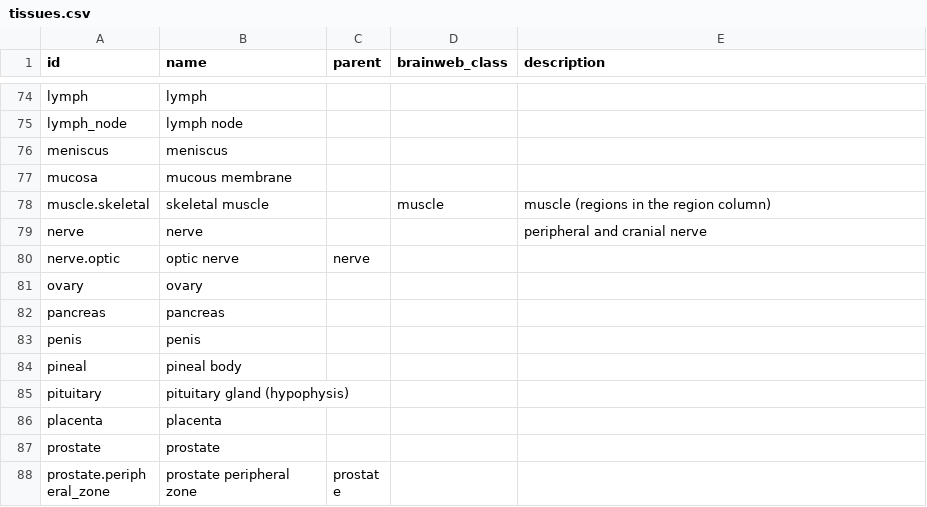
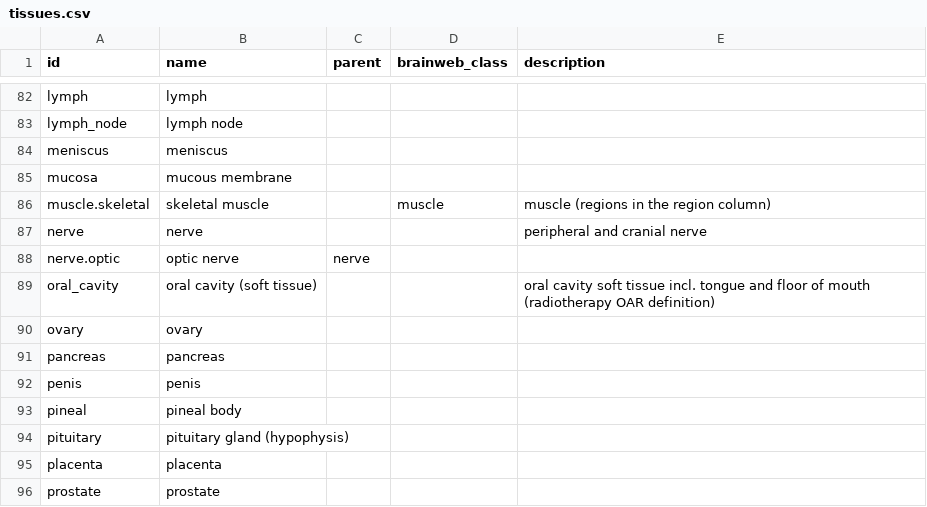
Before and after one commit to jonatanferm/blochparty, a CSV file: src/blochparty/tissuedb/tissues.csv, drawn as a sheet; only a part is shown, gaps mark what is left out; the shorter side is filled out with more unchanged rows; the diff covers the shown part only; the diff names each change by its address in the sheet, - before the commit and + after, or states it on an @@ line.

```diff
--- a/src/blochparty/tissuedb/tissues.csv
+++ b/src/blochparty/tissuedb/tissues.csv
+row 89: oral_cavity | oral cavity (soft tissue) |  |  | oral cavity soft tissue incl. tongue and floor of mouth (radiotherapy OAR definition)
```
Also changed, not shown: 11 added rows and 9 edited cells elsewhere in this file, src/blochparty/tissuedb/itis_import_log.csv, 5 other files.
